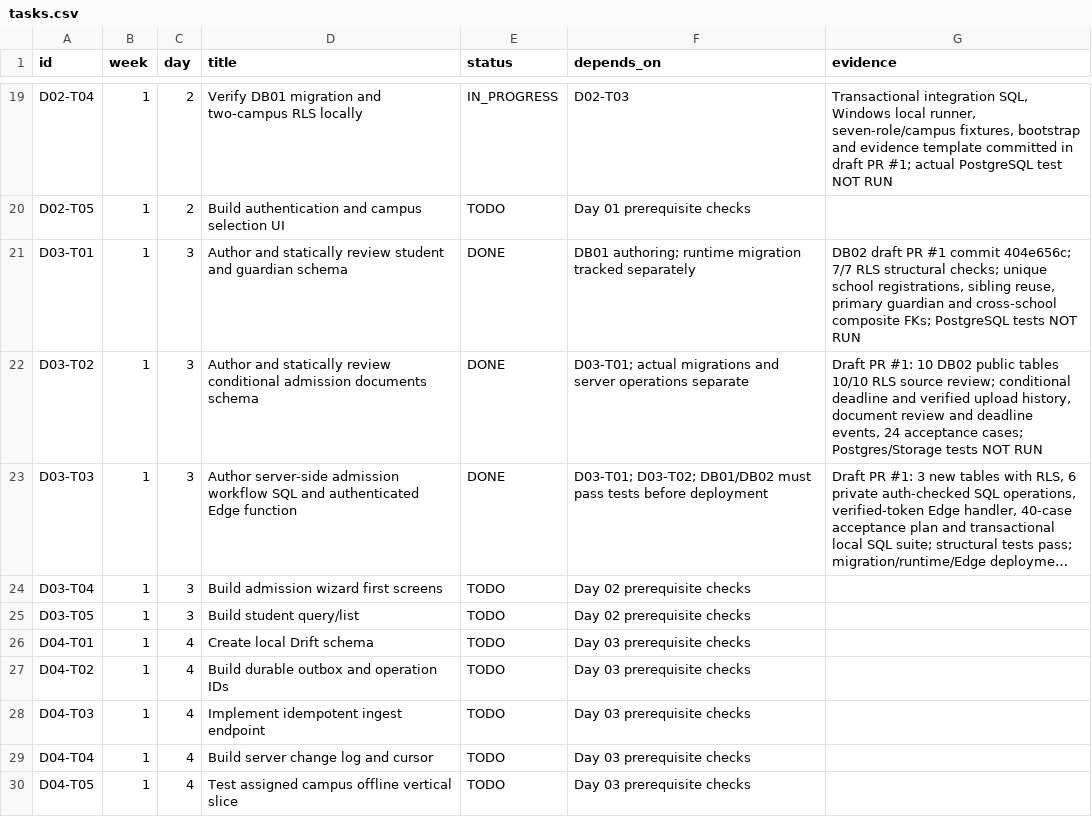
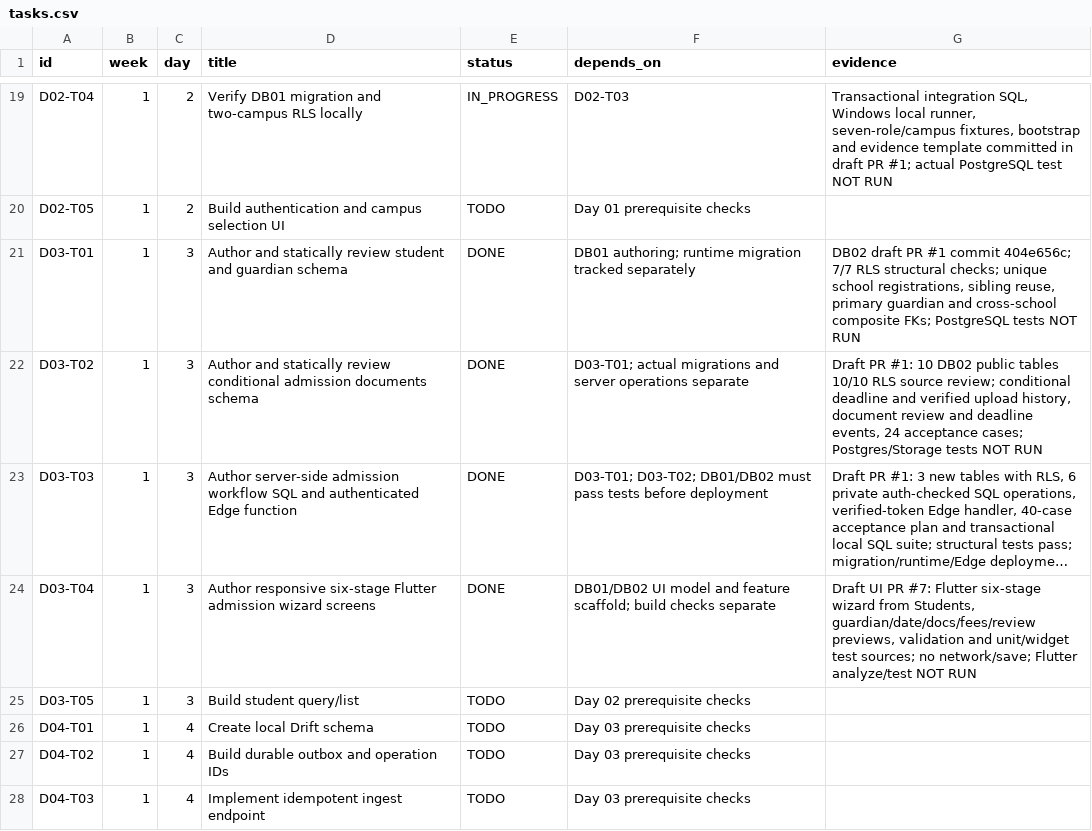
Before and after one commit to yunusyosaf399/supa-model-school, a CSV file: planning/tasks.csv, drawn as a sheet; only a part is shown, gaps mark what is left out; the shorter side is filled out with more unchanged rows; long unchanged cells end in …; the diff names each change by its address in the sheet, - before the commit and + after, or states it on an @@ line.

Commit message:
planning: complete D03-T04 admission wizard UI authoring; keep Flutter test gate open

```diff
--- a/planning/tasks.csv
+++ b/planning/tasks.csv
-D24 (title): Build admission wizard first screens
+D24 (title): Author responsive six-stage Flutter admission wizard screens
-E24 (status): TODO
+E24 (status): DONE
-F24 (depends_on): Day 02 prerequisite checks
+F24 (depends_on): DB01/DB02 UI model and feature scaffold; build checks separate
-G24 (evidence): (empty)
+G24 (evidence): Draft UI PR #7: Flutter six-stage wizard from Students, guardian/date/docs/fees/review previews, validation and unit/widget test sources; no network/save; Flutter analyze/test NOT RUN
```
Also changed, not shown: 3 other files.
